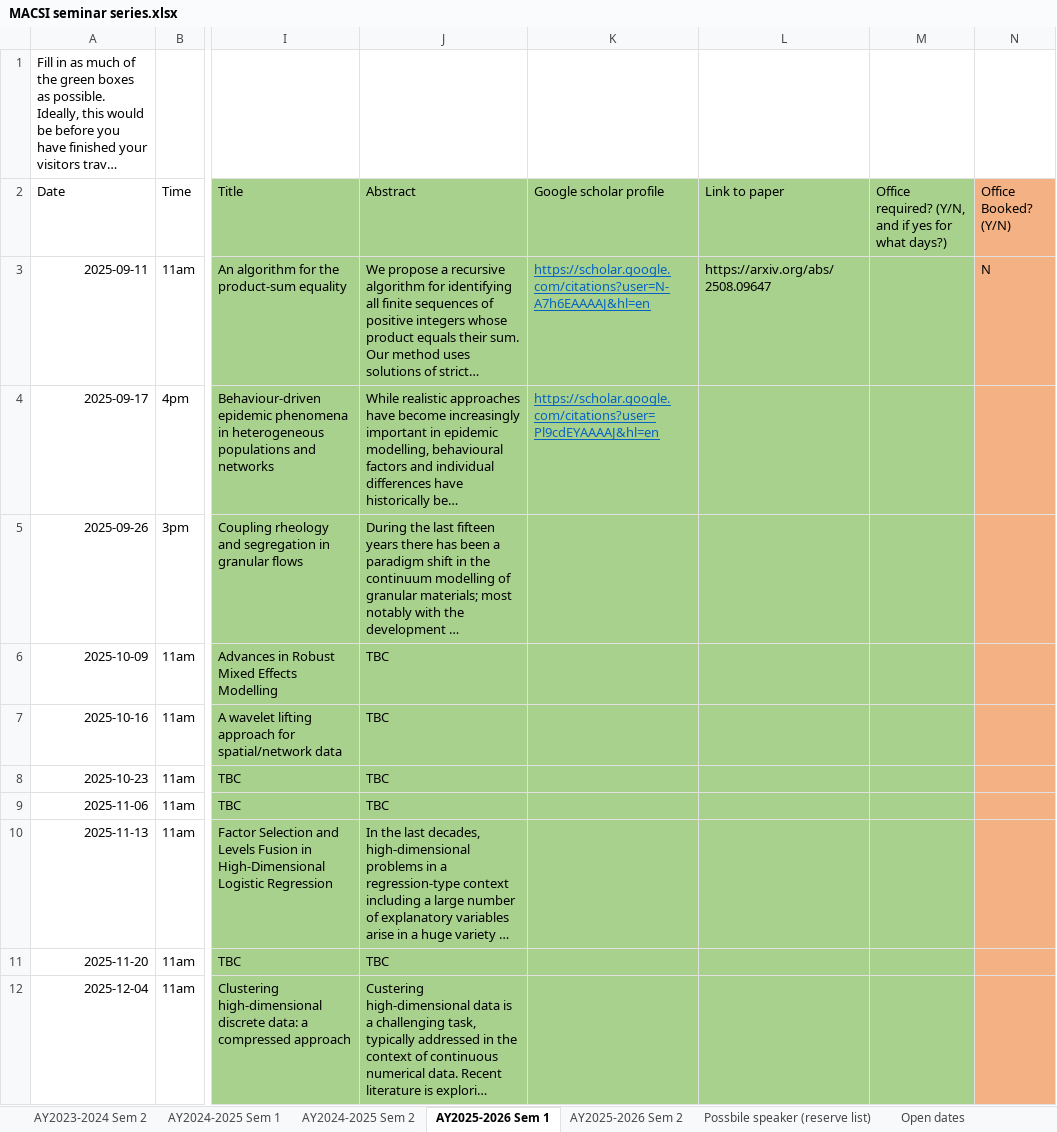
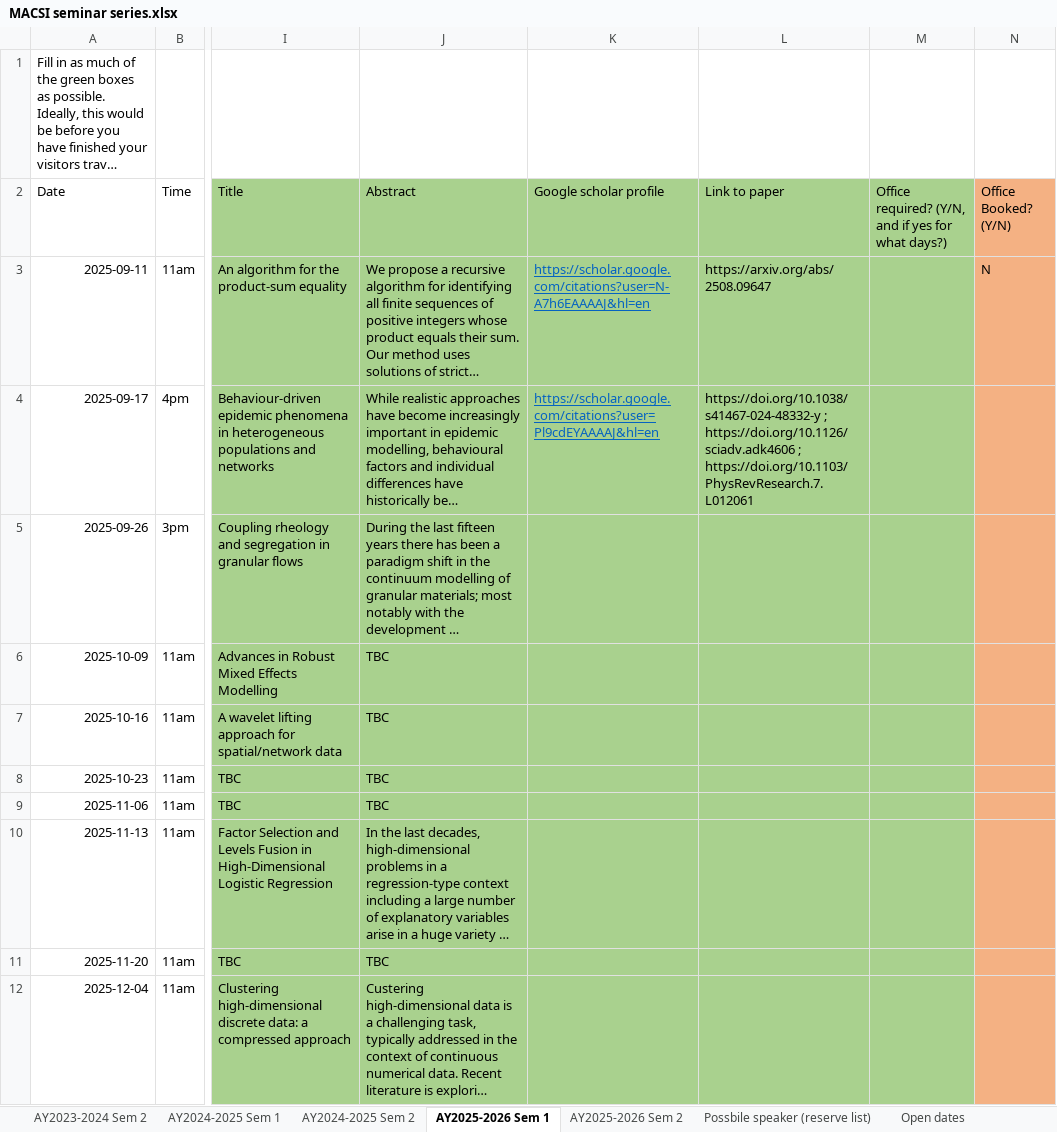
Before and after one commit to macsi-seminars/macsi-seminars.github.io, an Excel workbook: data/MACSI seminar series.xlsx, sheet AY2025-2026 Sem 1, drawn as a sheet; only a part is shown, gaps mark what is left out; long unchanged cells end in …; values as stored, in another font and other column widths than the file's, no borders; the diff names each change by its address in the sheet, - before the commit and + after, or states it on an @@ line.

Commit message:
Added MK papers"

```diff
--- a/data/MACSI seminar series.xlsx (sheet AY2025-2026 Sem 1)
+++ b/data/MACSI seminar series.xlsx (sheet AY2025-2026 Sem 1)
-L4 (Link to paper): (empty)
+L4 (Link to paper): https://doi.org/10.1038/s41467-024-48332-y ; https://doi.org/10.1126/sciadv.adk4606 ; https://doi.org/10.1103/PhysRevResearch.7.L012061
```
Also changed, not shown: 11 other files.
